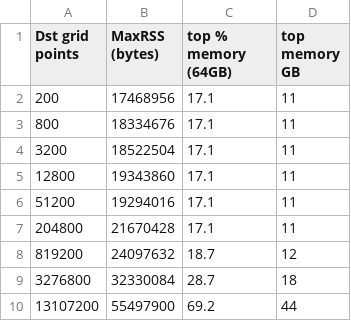
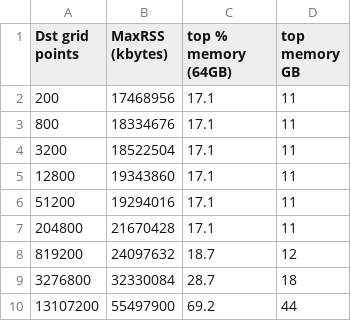
Before and after one commit to pletzer/pyterp_tests, a CSV file: big/memory_results.csv, drawn as a sheet.

Commit message:
+ memory data

```diff
--- a/big/memory_results.csv
+++ b/big/memory_results.csv
@@ -1,2 +1,2 @@
-Dst grid points, MaxRSS (bytes), top % memory (64GB), top memory GB
+Dst grid points, MaxRSS (kbytes), top % memory (64GB), top memory GB
 200,  17468956, 17.1, 11
```
Also changed, not shown: 3 other files.
